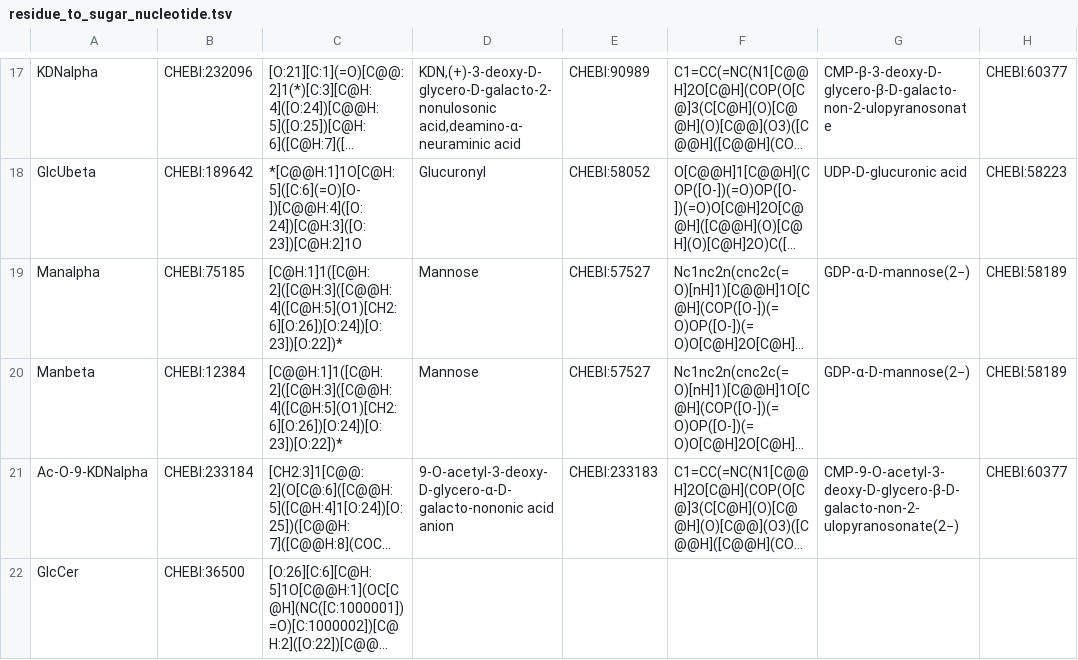
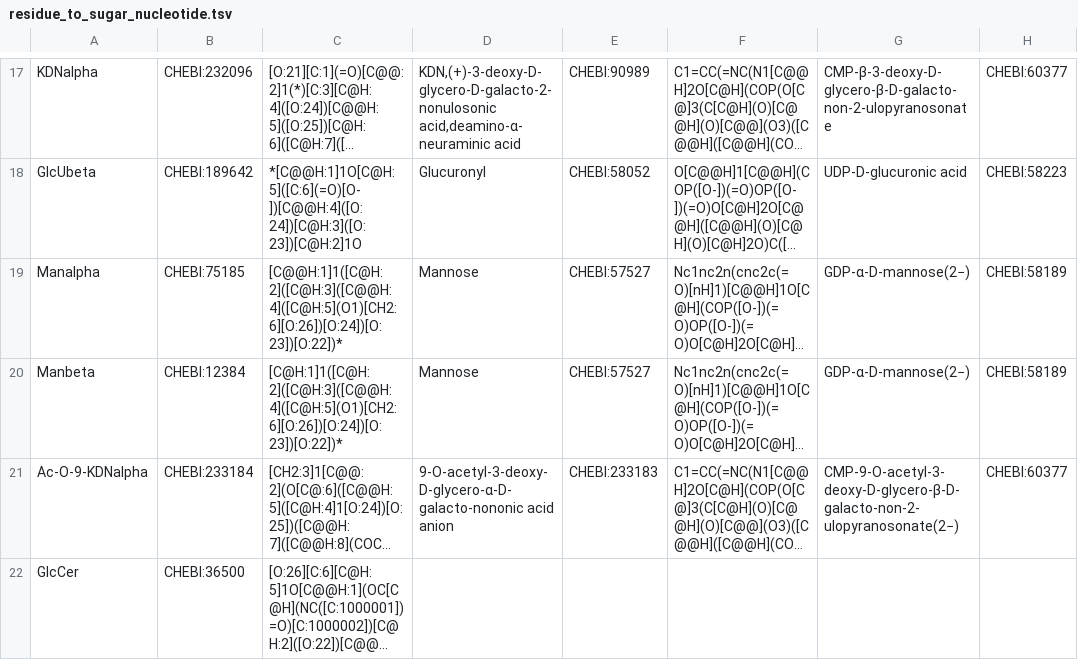
Before and after one commit to mpagni12/glycosphingotool, a TSV file: src/glycosphingotool/data/residue_to_sugar_nucleotide.tsv, drawn as a sheet; only a part is shown, gaps mark what is left out; long unchanged cells end in …; the diff names each change by its address in the sheet, - before the commit and + after, or states it on an @@ line.

Commit message:
corrected Mannose

```diff
--- a/src/glycosphingotool/data/residue_to_sugar_nucleotide.tsv
+++ b/src/glycosphingotool/data/residue_to_sugar_nucleotide.tsv
-C19: [C@H:1]1([C@H:2]([C@H:3]([C@@H:4]([C@H:5](O1)[CH2:6][O:26])[O:24])[O:23])[O:22])*
+C19: [C@@H:1]1([C@H:2]([C@H:3]([C@@H:4]([C@H:5](O1)[CH2:6][O:26])[O:24])[O:23])[O:22])*
-C20: [C@@H:1]1([C@H:2]([C@H:3]([C@@H:4]([C@H:5](O1)[CH2:6][O:26])[O:24])[O:23])[O:22])*
+C20: [C@H:1]1([C@H:2]([C@H:3]([C@@H:4]([C@H:5](O1)[CH2:6][O:26])[O:24])[O:23])[O:22])*
```
